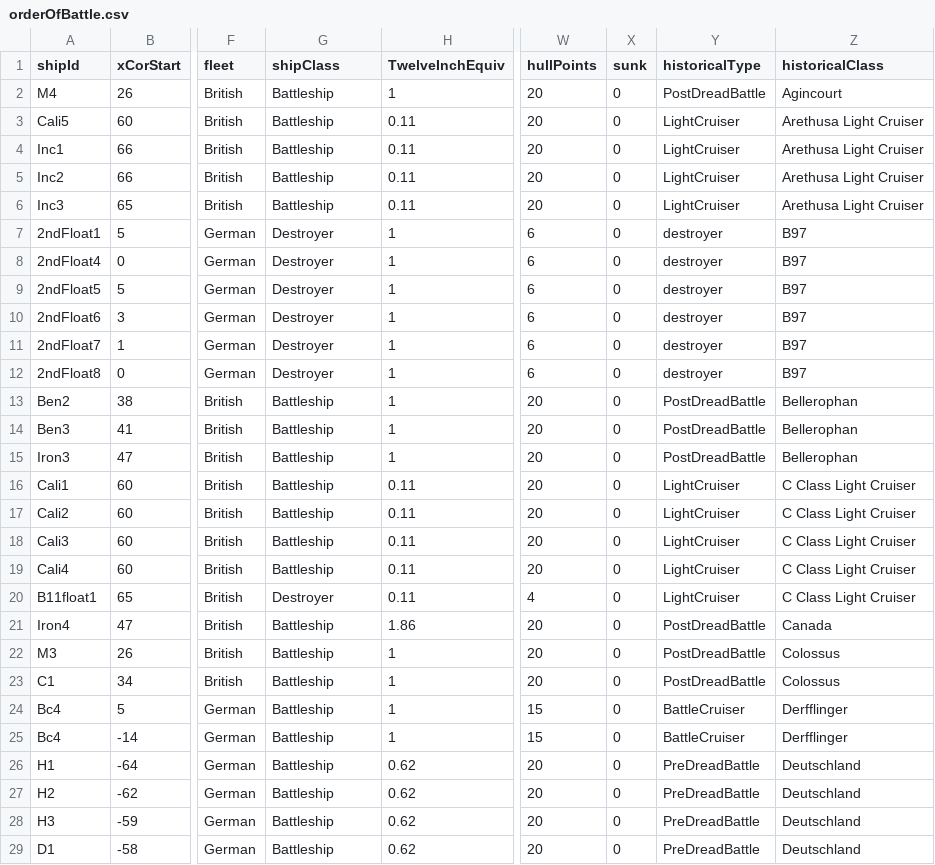
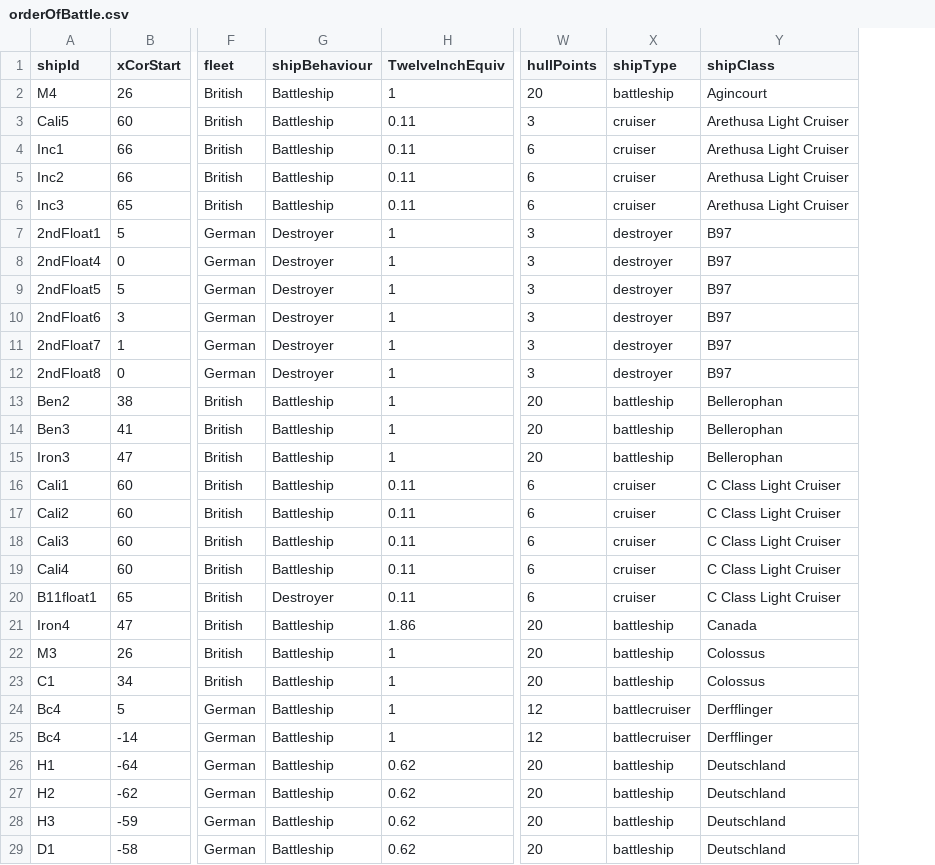
Before and after one commit to RileyJamesPatterson/jutlandCode, a CSV file: orderOfBattle.csv, drawn as a sheet; only a part is shown, gaps mark what is left out; removed rows and columns are numbered as before the commit, all else as after; the diff covers the shown part only; the diff names each change by its address in the sheet, - before the commit and + after, or states it on an @@ line.

Commit message:
ship class based cosmetics implemented

```diff
--- a/orderOfBattle.csv
+++ b/orderOfBattle.csv
-column X (sunk), rows 2-29: all 0
-column Y (historicalType), rows 2-29: PostDreadBattle | LightCruiser | LightCruiser | LightCruiser | LightCruiser | destroyer | destroyer | destroyer | destroyer | destroyer | destroyer | PostDreadBattle | PostDreadBattle | PostDreadBattle | LightCruiser | LightCruiser | LightCruiser | LightCruiser | LightCruiser | PostDreadBattle | PostDreadBattle | PostDreadBattle | BattleCruiser | BattleCruiser | PreDreadBattle | PreDreadBattle | PreDreadBattle | PreDreadBattle
+column X (shipType), rows 2-29: battleship | cruiser | cruiser | cruiser | cruiser | destroyer | destroyer | destroyer | destroyer | destroyer | destroyer | battleship | battleship | battleship | cruiser | cruiser | cruiser | cruiser | cruiser | battleship | battleship | battleship | battlecruiser | battlecruiser | battleship | battleship | battleship | battleship
-G1: shipClass
+G1: shipBehaviour
-Y1: historicalClass
+Y1: shipClass
-W3 (hullPoints): 20
+W3 (hullPoints): 3
-W4:W6 (hullPoints): 20
+W4:W6 (hullPoints): 6
-W7:W12 (hullPoints): 6
+W7:W12 (hullPoints): 3
-W16:W19 (hullPoints): 20
+W16:W19 (hullPoints): 6
-W20 (hullPoints): 4
+W20 (hullPoints): 6
-W24:W25 (hullPoints): 15
+W24:W25 (hullPoints): 12
```
Also changed, not shown: 62 edited cells elsewhere in this file, 1 other file.
